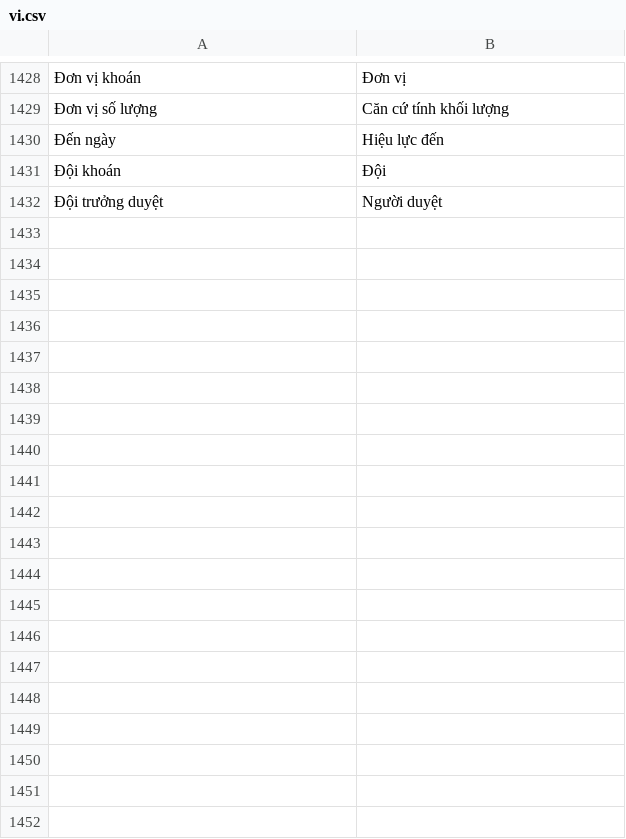
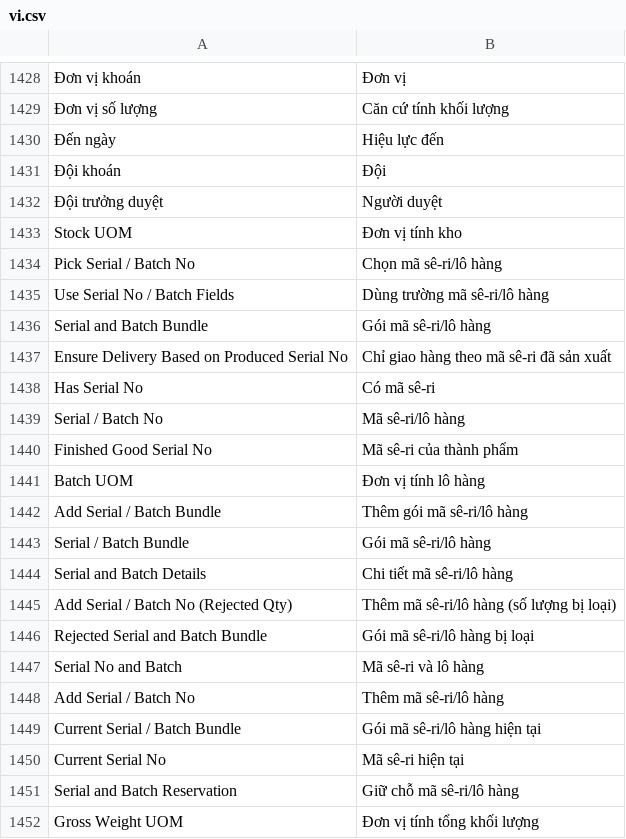
Before and after one commit to nguyentrieu210/Lotus-banana-farm-manage, a CSV file: lotus_farm/translations/vi.csv, drawn as a sheet; only a part is shown, gaps mark what is left out; the diff covers the shown part only; the diff names each change by its address in the sheet, - before the commit and + after, or states it on an @@ line.

```diff
--- a/lotus_farm/translations/vi.csv
+++ b/lotus_farm/translations/vi.csv
+row 1433: Stock UOM | Đơn vị tính kho
+row 1434: Pick Serial / Batch No | Chọn mã sê-ri/lô hàng
+row 1435: Use Serial No / Batch Fields | Dùng trường mã sê-ri/lô hàng
+row 1436: Serial and Batch Bundle | Gói mã sê-ri/lô hàng
+row 1437: Ensure Delivery Based on Produced Serial No | Chỉ giao hàng theo mã sê-ri đã sản xuất
+row 1438: Has Serial No | Có mã sê-ri
+row 1439: Serial / Batch No | Mã sê-ri/lô hàng
+row 1440: Finished Good Serial No | Mã sê-ri của thành phẩm
+row 1441: Batch UOM | Đơn vị tính lô hàng
+row 1442: Add Serial / Batch Bundle | Thêm gói mã sê-ri/lô hàng
+row 1443: Serial / Batch Bundle | Gói mã sê-ri/lô hàng
+row 1444: Serial and Batch Details | Chi tiết mã sê-ri/lô hàng
+row 1445: Add Serial / Batch No (Rejected Qty) | Thêm mã sê-ri/lô hàng (số lượng bị loại)
+row 1446: Rejected Serial and Batch Bundle | Gói mã sê-ri/lô hàng bị loại
+row 1447: Serial No and Batch | Mã sê-ri và lô hàng
+row 1448: Add Serial / Batch No | Thêm mã sê-ri/lô hàng
+row 1449: Current Serial / Batch Bundle | Gói mã sê-ri/lô hàng hiện tại
+row 1450: Current Serial No | Mã sê-ri hiện tại
+row 1451: Serial and Batch Reservation | Giữ chỗ mã sê-ri/lô hàng
+row 1452: Gross Weight UOM | Đơn vị tính tổng khối lượng
```
Also changed, not shown: 15 added rows elsewhere in this file, 54 other files.
